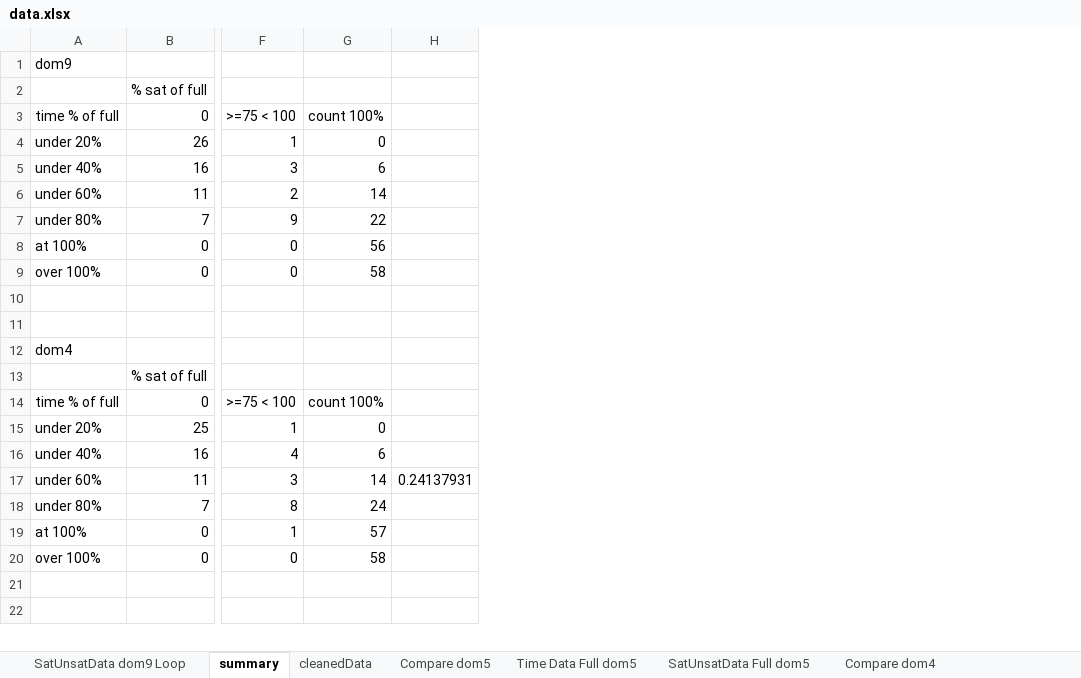
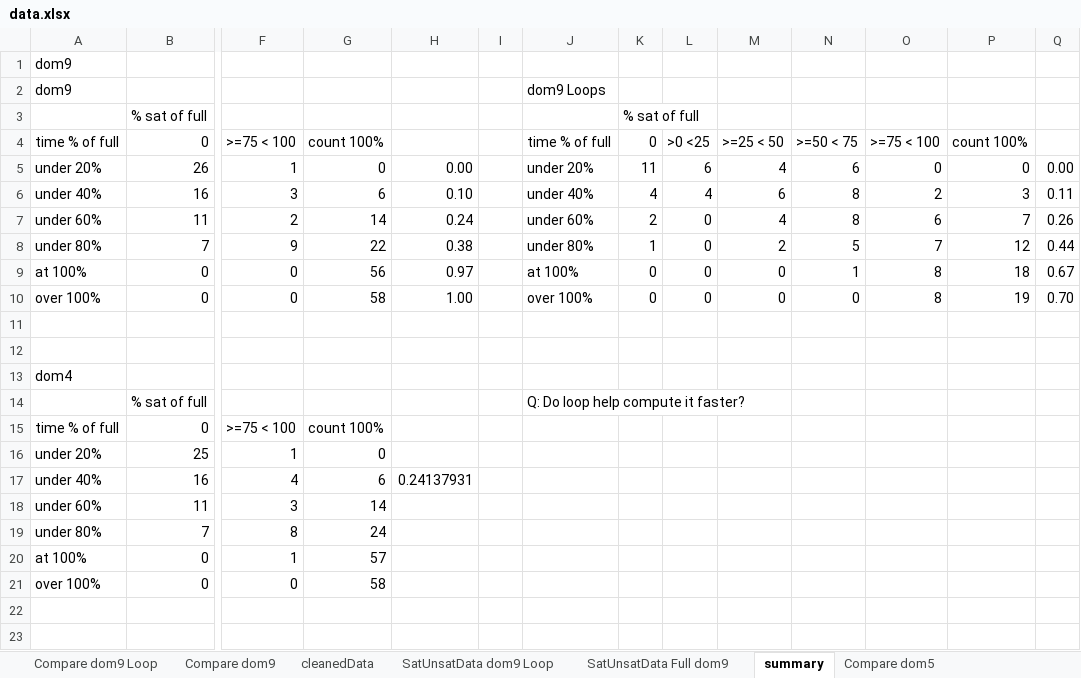
Before and after one commit to fmsea/StaticIcedTea, an Excel workbook: ScratchData/data.xlsx, sheet summary, drawn as a sheet; only a part is shown, gaps mark what is left out; values as stored, in another font and other column widths than the file's, no borders; addresses are those after the commit; rows hold the shown columns only; the diff names each change by its address in the sheet, - before the commit and + after, or states it on an @@ line.

```diff
--- a/ScratchData/data.xlsx (sheet summary)
+++ b/ScratchData/data.xlsx (sheet summary)
+sheet tab: Compare dom9 Loop
@@ sheet tab order changed: Compare dom9 Loop | Compare dom9 | cleanedData | SatUnsatData dom9 Loop | SatUnsatData Full dom9 | summary | Compare dom5 @@
+column I, empty
+column J, rows 2-14: dom9 Loops |  | time % of full | under 20% | under 40% | under 60% | under 80% | at 100% | over 100% |  |  |  | Q: Do loop help compute it faster?
+column K, rows 3-10: % sat of full | 0 | 11 | 4 | 2 | 1 | 0 | 0
+column L, rows 4-10: >0 <25 | 6 | 4 | 0 | 0 | 0 | 0
+column M, rows 4-10: >=25 < 50 | 4 | 6 | 4 | 2 | 0 | 0
+column N, rows 4-10: >=50 < 75 | 6 | 8 | 8 | 5 | 1 | 0
+column O, rows 4-10: >=75 < 100 | 0 | 2 | 6 | 7 | 8 | 8
+column P, rows 4-10: count 100% | 0 | 3 | 7 | 12 | 18 | 19
+column Q, rows 5-10: 0.00 | 0.11 | 0.26 | 0.44 | 0.67 | 0.70
+row 1: dom9
-H5: (empty)
+H5: 0.00
-H6: (empty)
+H6: 0.10
-H7: (empty)
+H7: 0.24
-H8: (empty)
+H8: 0.38
-H9: (empty)
+H9: 0.97
-H10: (empty)
+H10: 1.00
-H17: (empty)
+H17: 0.24137931
-H18: 0.24137931
+H18: (empty)
```
Also changed, not shown: sheet SatUnsatData dom9 Loop, sheet cleanedData, charts or pictures.
